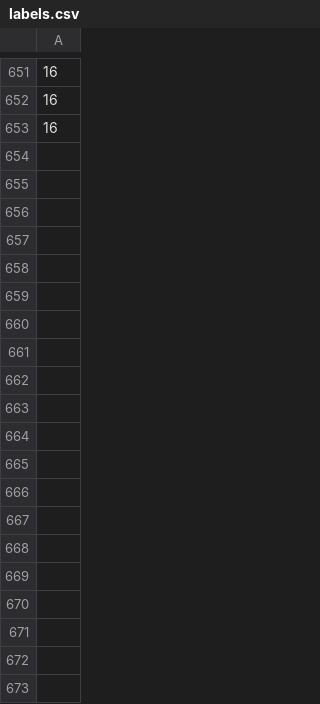
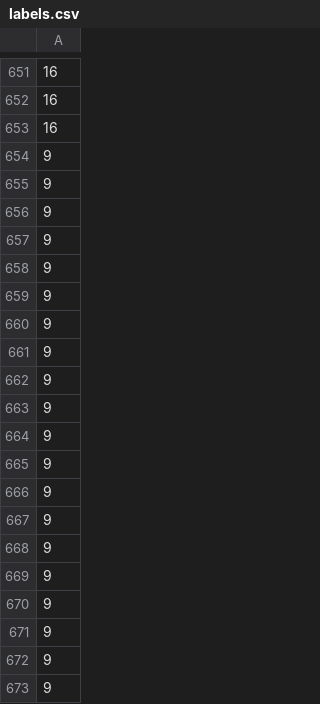
Before and after one commit to TranquilTanisha/Ishaara, a CSV file: labels.csv, drawn as a sheet; only a part is shown, gaps mark what is left out; the diff covers the shown part only; the diff names each change by its address in the sheet, - before the commit and + after, or states it on an @@ line.

```diff
--- a/labels.csv
+++ b/labels.csv
+row 654: 9
+row 655: 9
+row 656: 9
+row 657: 9
+row 658: 9
+row 659: 9
+row 660: 9
+row 661: 9
+row 662: 9
+row 663: 9
+row 664: 9
+row 665: 9
+row 666: 9
+row 667: 9
+row 668: 9
+row 669: 9
+row 670: 9
+row 671: 9
+row 672: 9
+row 673: 9
```
Also changed, not shown: 50 added rows elsewhere in this file, 8 other files.
